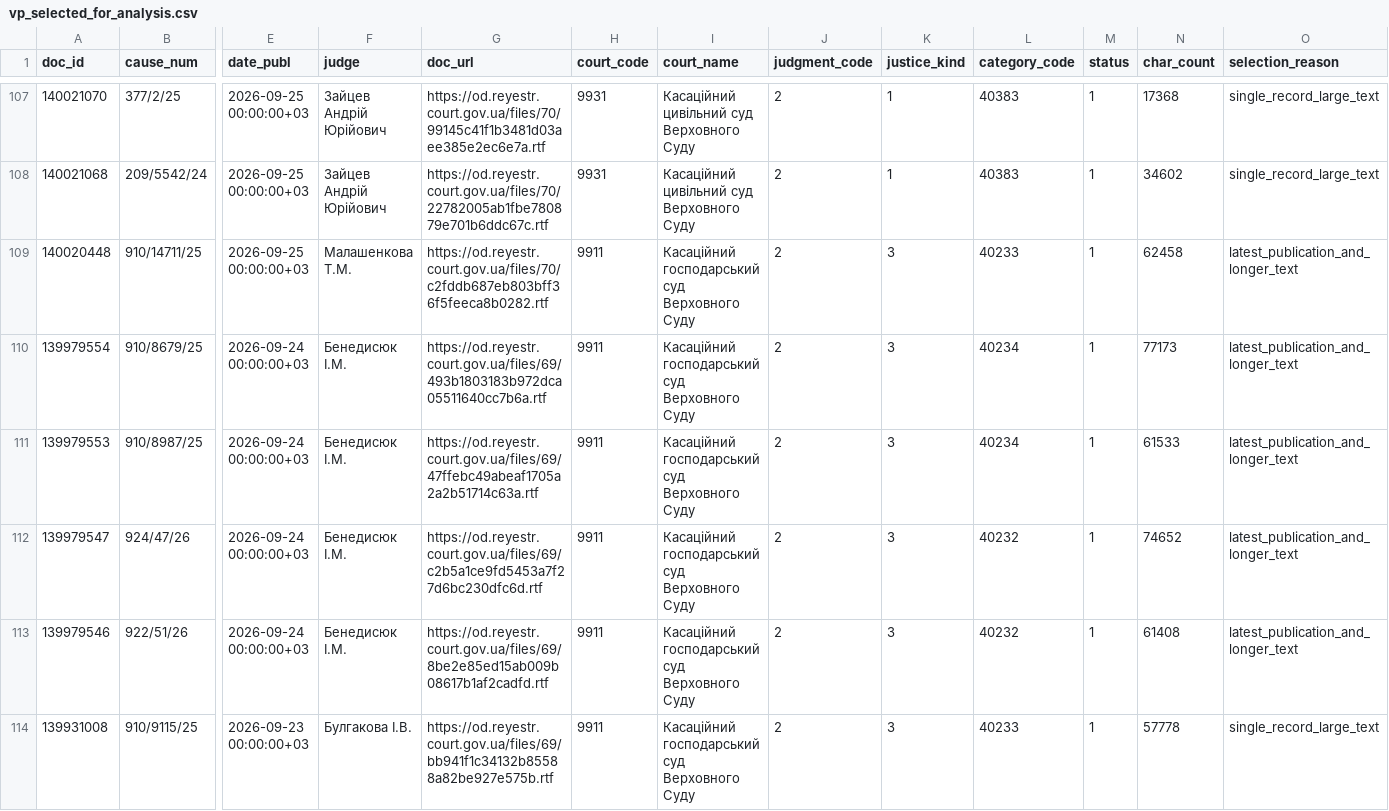
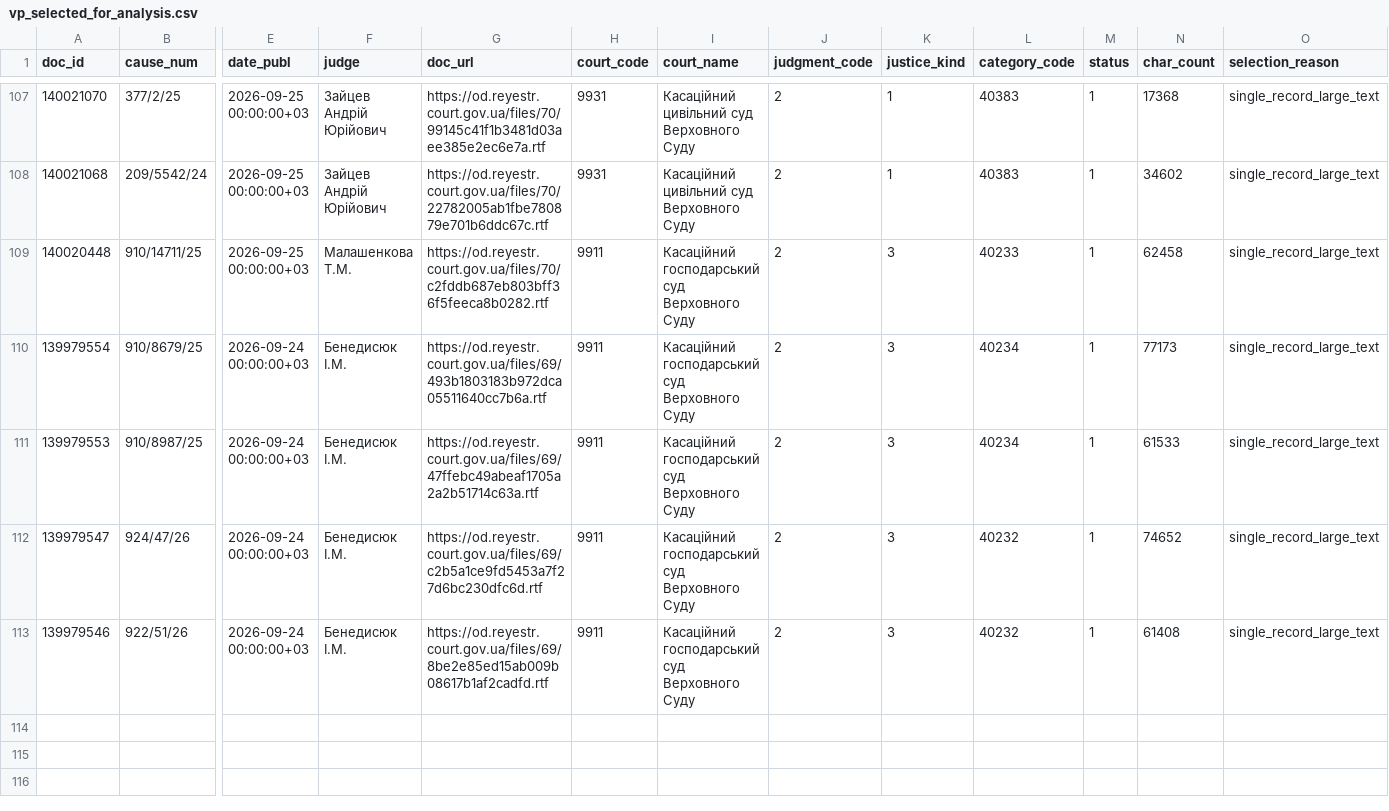
Before and after one commit to apryshchepchuk/VS-legal-digest, a CSV file: data/interim/vp_selected_for_analysis.csv, drawn as a sheet; only a part is shown, gaps mark what is left out; rows hold the shown columns only; the diff covers the shown part only; the diff names each change by its address in the sheet, - before the commit and + after, or states it on an @@ line.

```diff
--- a/data/interim/vp_selected_for_analysis.csv
+++ b/data/interim/vp_selected_for_analysis.csv
-O109:O113 (selection_reason): latest_publication_and_longer_text
+O109:O113 (selection_reason): single_record_large_text
-row 114: 139931008 | 910/9115/25 | 2026-09-23 00:00:00+03 | Булгакова І.В. | https://od.reyestr.court.gov.ua/files/69/bb941f1c34132b85588a82be927e575b.rtf | 9911 | Касаційний господарський суд Верховного Суду | 2 | 3 | 40233 | 1 | 57778 | single_record_large_text
```
Also changed, not shown: 6 removed rows elsewhere in this file, data/interim/vp_candidates.csv, data/interim/vs_fallback_candidates.csv, 6 other files.
